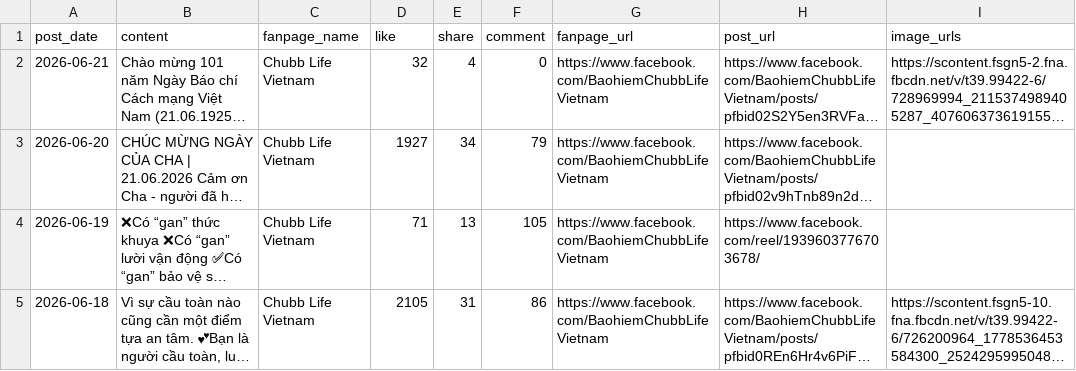
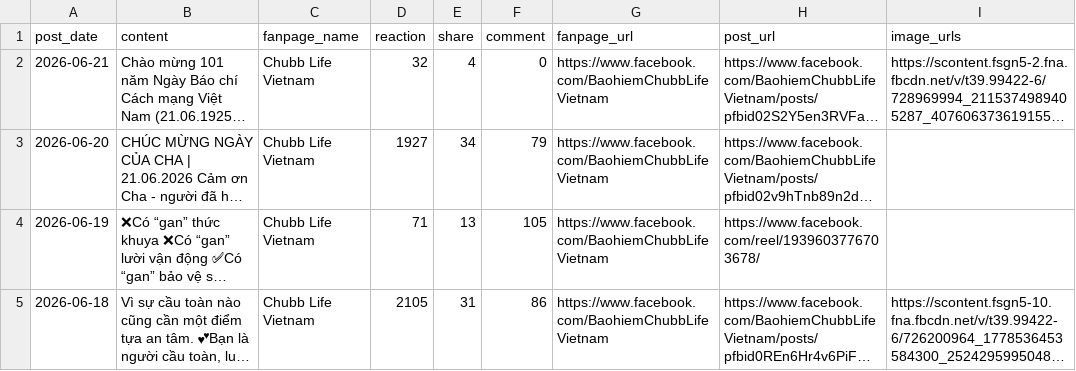
Before and after one commit to huongnguyen-lab/fanpage_crawler, a CSV file: data/Chubb_Life_Vietnam.csv, drawn as a sheet; only a part is shown; long unchanged cells end in …; the diff names each change by its address in the sheet, - before the commit and + after, or states it on an @@ line.

```diff
--- a/data/Chubb_Life_Vietnam.csv
+++ b/data/Chubb_Life_Vietnam.csv
-D1: like
+D1: reaction
```
Also changed, not shown: data/Dai-ichi_Life_Vietnam.csv, data/FWD_Vietnam.csv, 4 other files.
